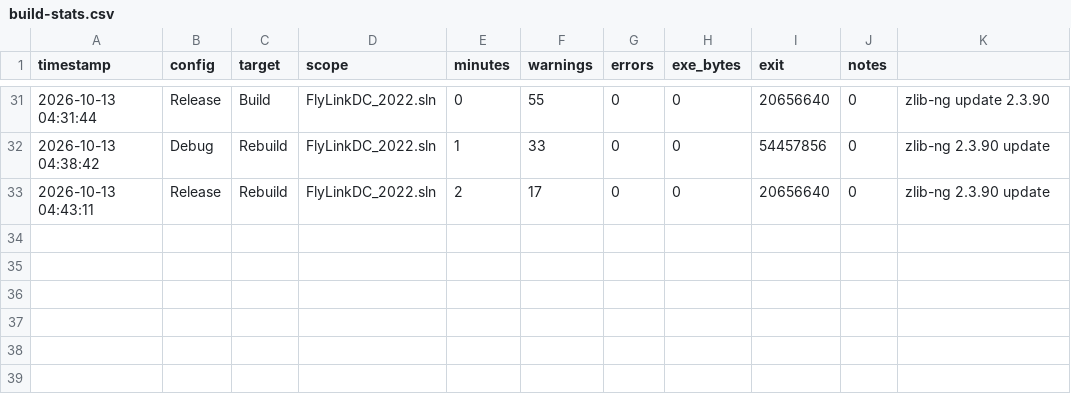
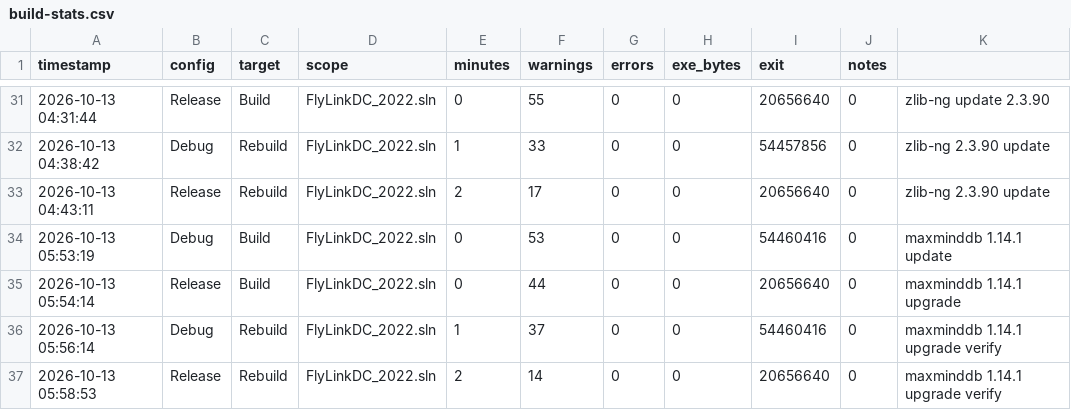
Before and after one commit to pavel-pimenov/flylinkdc-r6xx, a CSV file: build-win/build-stats.csv, drawn as a sheet; only a part is shown, gaps mark what is left out.

Commit message:
vendor-update: maxminddb 1.7.1 -> 1.14.1 (regen patch, MSVC config)

```diff
--- a/build-win/build-stats.csv
+++ b/build-win/build-stats.csv
@@ -33 +33,5 @@
 2026-10-13 04:43:11,Release,Rebuild,FlyLinkDC_2022.sln,2,17,0,0,20656640,0,zlib-ng 2.3.90 update
+2026-10-13 05:53:19,Debug,Build,FlyLinkDC_2022.sln,0,53,0,0,54460416,0,maxminddb 1.14.1 update
+2026-10-13 05:54:14,Release,Build,FlyLinkDC_2022.sln,0,44,0,0,20656640,0,maxminddb 1.14.1 upgrade
+2026-10-13 05:56:14,Debug,Rebuild,FlyLinkDC_2022.sln,1,37,0,0,54460416,0,maxminddb 1.14.1 upgrade verify
+2026-10-13 05:58:53,Release,Rebuild,FlyLinkDC_2022.sln,2,14,0,0,20656640,0,maxminddb 1.14.1 upgrade verify
```
Also changed, not shown: 9 other files.
